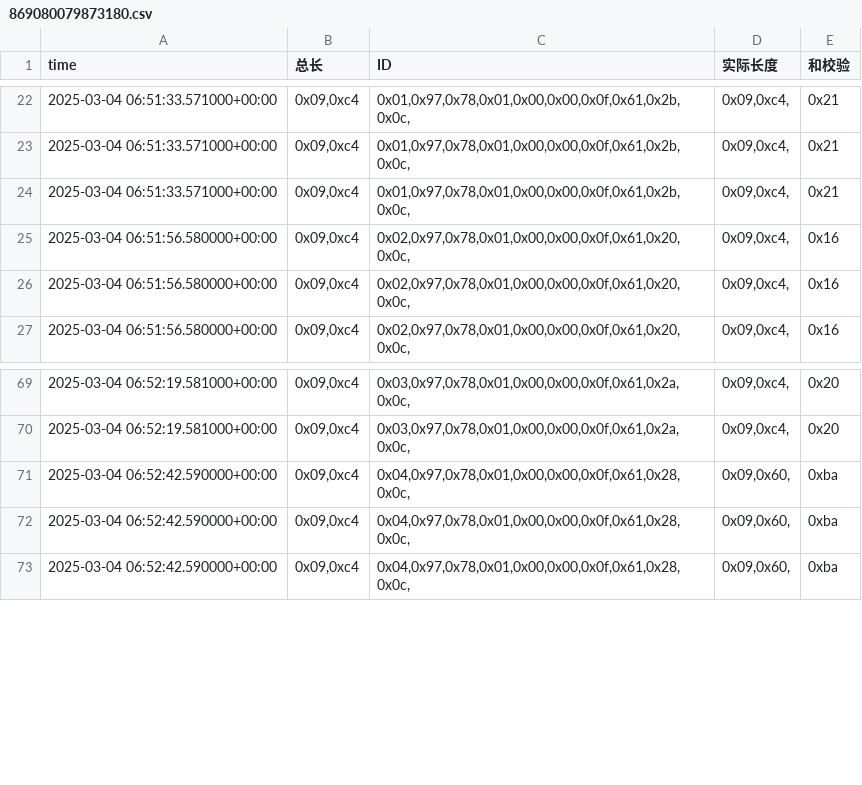
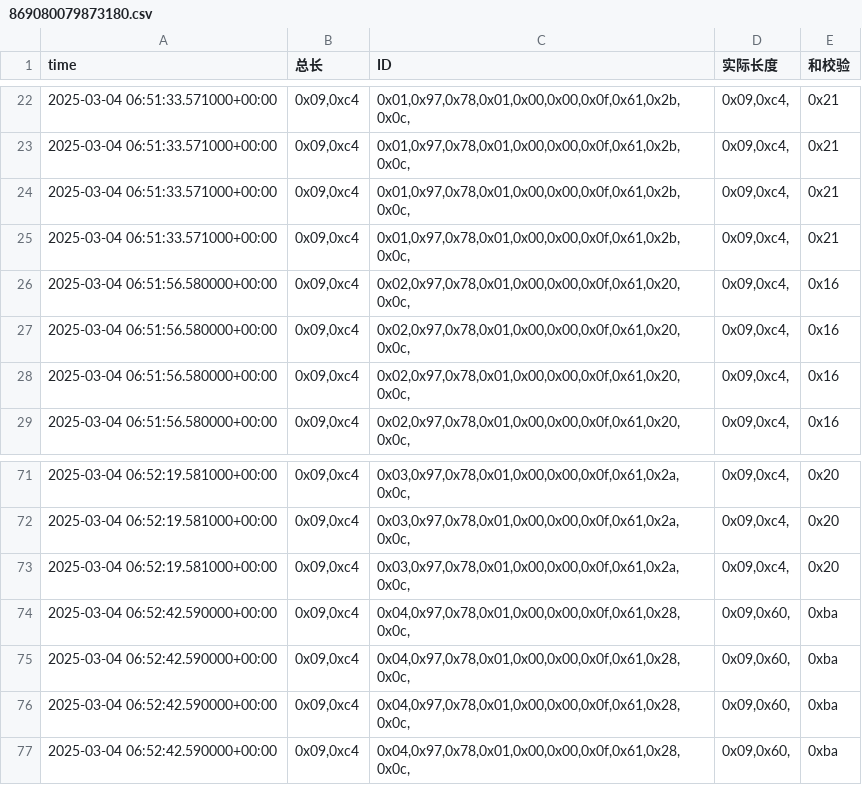
Before and after one commit to weichencsu/ammanexperiment, a CSV file: sensorCSV/869080079873180.csv, drawn as a sheet; only a part is shown, gaps mark what is left out; the diff names each change by its address in the sheet, - before the commit and + after, or states it on an @@ line.

```diff
--- a/sensorCSV/869080079873180.csv
+++ b/sensorCSV/869080079873180.csv
+row 25: 2025-03-04 06:51:33.571000+00:00 | 0x09,0xc4 | 0x01,0x97,0x78,0x01,0x00,0x00,0x0f,0x61,0x2b,0x0c, | 0x09,0xc4, | 0x21
+row 26: 2025-03-04 06:51:56.580000+00:00 | 0x09,0xc4 | 0x02,0x97,0x78,0x01,0x00,0x00,0x0f,0x61,0x20,0x0c, | 0x09,0xc4, | 0x16
+row 73: 2025-03-04 06:52:19.581000+00:00 | 0x09,0xc4 | 0x03,0x97,0x78,0x01,0x00,0x00,0x0f,0x61,0x2a,0x0c, | 0x09,0xc4, | 0x20
+row 74: 2025-03-04 06:52:42.590000+00:00 | 0x09,0xc4 | 0x04,0x97,0x78,0x01,0x00,0x00,0x0f,0x61,0x28,0x0c, | 0x09,0x60, | 0xba
```
